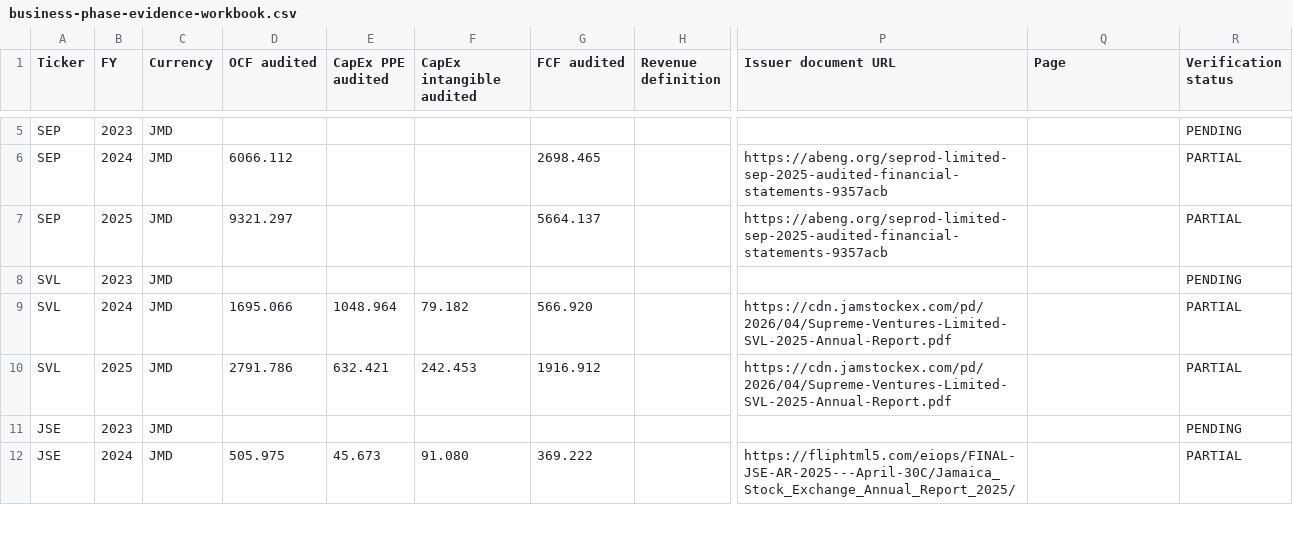
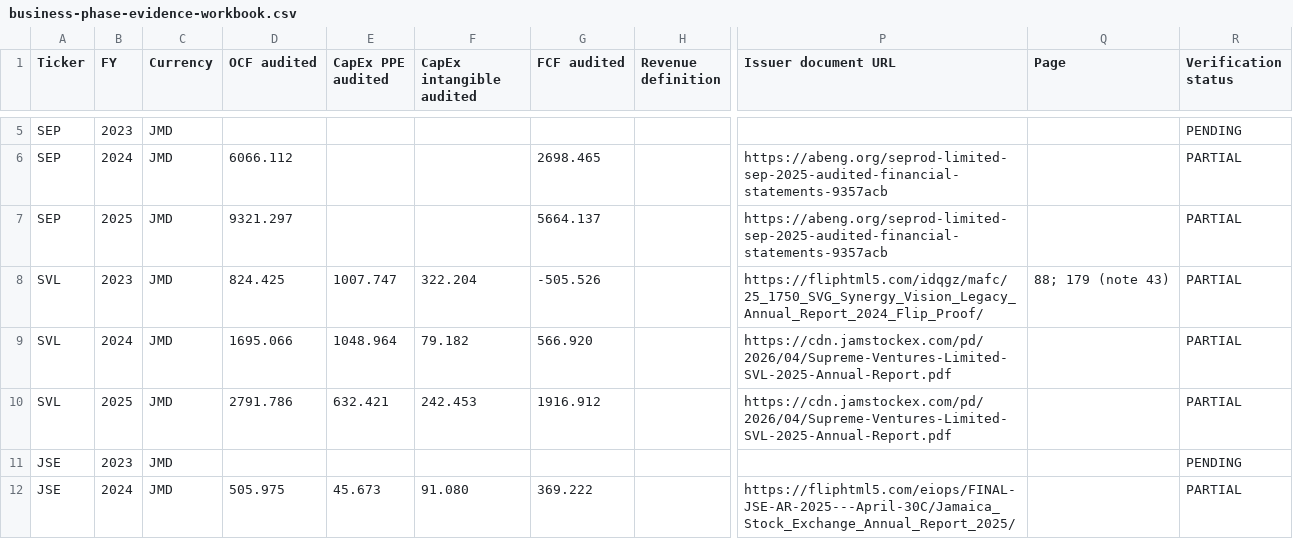
Before and after one commit to kbuckle10/daily-jse-market-dashboard, a CSV file: research/business-phase-evidence-workbook.csv, drawn as a sheet; only a part is shown, gaps mark what is left out; the diff names each change by its address in the sheet, - before the commit and + after, or states it on an @@ line.

Commit message:
Record SVL FY2023 restated cash flow and intangible CapEx with issuer page citations

```diff
--- a/research/business-phase-evidence-workbook.csv
+++ b/research/business-phase-evidence-workbook.csv
-D8 (OCF audited): (empty)
+D8 (OCF audited): 824.425
-E8 (CapEx PPE audited): (empty)
+E8 (CapEx PPE audited): 1007.747
-F8 (CapEx intangible audited): (empty)
+F8 (CapEx intangible audited): 322.204
-G8 (FCF audited): (empty)
+G8 (FCF audited): -505.526
-P8 (Issuer document URL): (empty)
+P8 (Issuer document URL): https://fliphtml5.com/idqgz/mafc/25_1750_SVG_Synergy_Vision_Legacy_Annual_Report_2024_Flip_Proof/
-Q8 (Page): (empty)
+Q8 (Page): 88; 179 (note 43)
-R8 (Verification status): PENDING
+R8 (Verification status): PARTIAL
```
